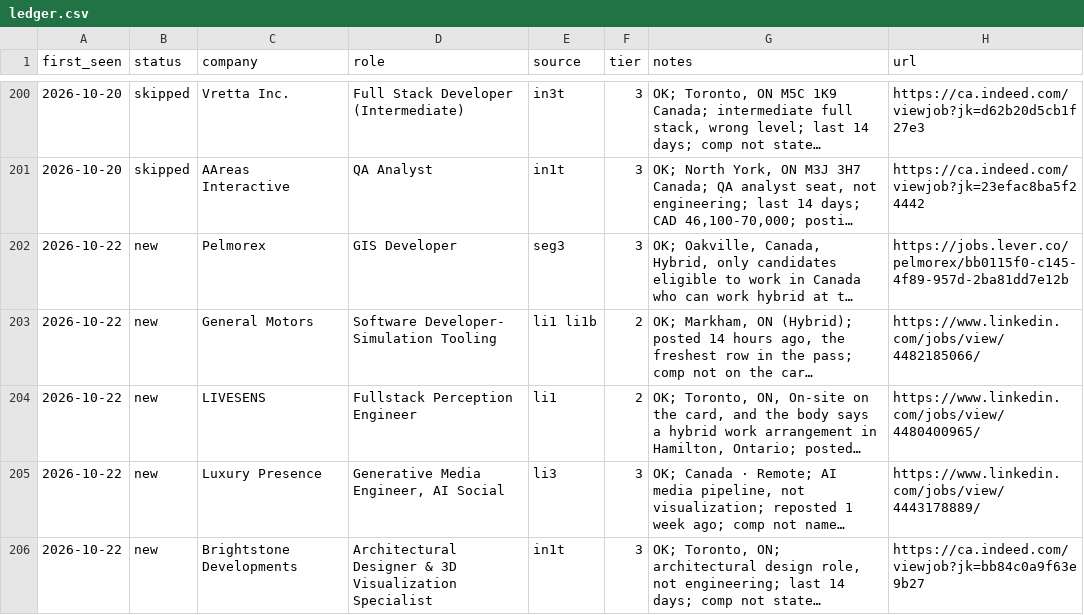
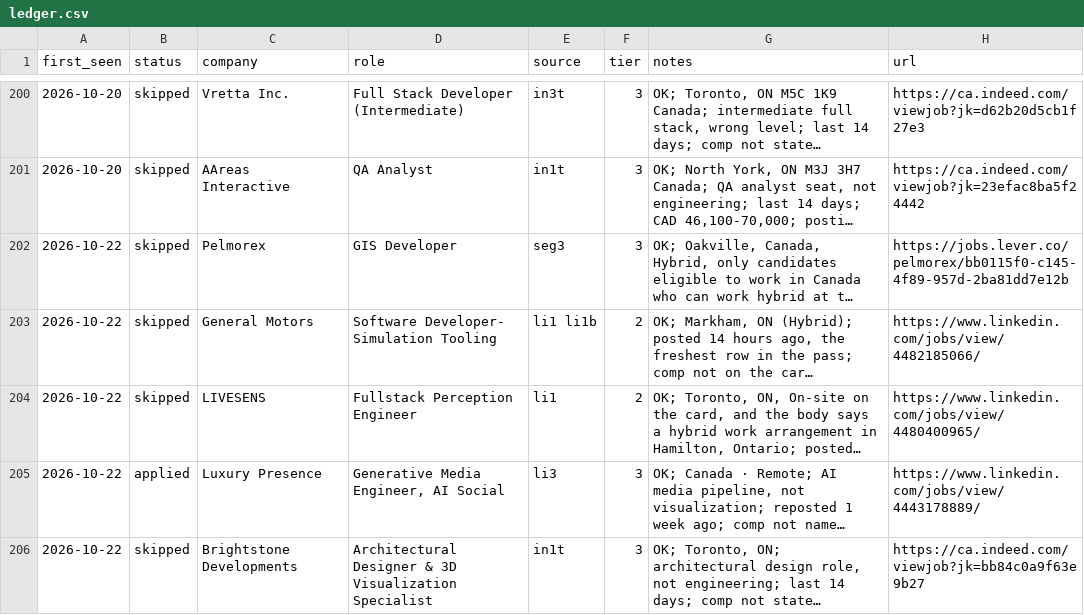
Before and after one commit to snovakow/jobs, a CSV file: root/ledger.csv, drawn as a sheet; only a part is shown, gaps mark what is left out; long unchanged cells end in …; the diff names each change by its address in the sheet, - before the commit and + after, or states it on an @@ line.

Commit message:
Save 5 status changes and the sweep prompt
Ledger: 0 rows appended; 5 statuses, 0 tiers and 0 notes changed in
earlier rows.
Search prompts: root/02-sweep.txt.

Saved with /save, after the commit review's checks.

```diff
--- a/root/ledger.csv
+++ b/root/ledger.csv
-B202:B204 (status): new
+B202:B204 (status): skipped
-B205 (status): new
+B205 (status): applied
-B206 (status): new
+B206 (status): skipped
```
Also changed, not shown: 1 other file.
